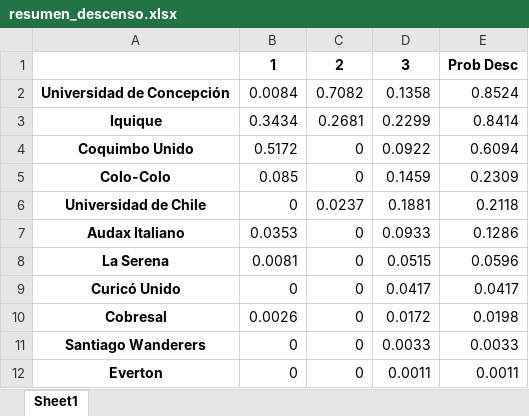
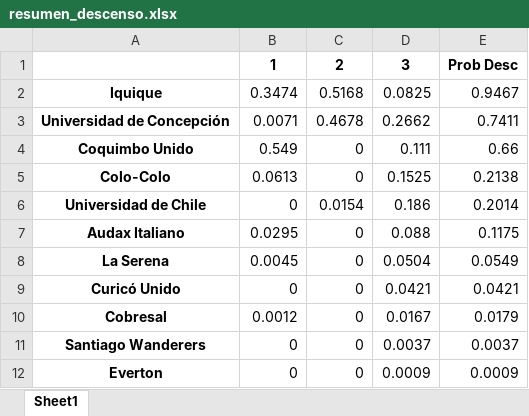
Before and after one commit to javierlopeza/football-DS-projects, an Excel workbook: resumen_descenso.xlsx, sheet Sheet1, drawn as a sheet; values as stored, in another font and other column widths than the file's, no borders; removed rows and columns are numbered as before the commit, all else as after; the diff names each change by its address in the sheet, - before the commit and + after, or states it on an @@ line.

```diff
--- a/resumen_descenso.xlsx (sheet Sheet1)
+++ b/resumen_descenso.xlsx (sheet Sheet1)
-row 2: Universidad de Concepción | 0.0084 | 0.7082 | 0.1358 | 0.8524
-B2: 0.3434
+B2: 0.3474
-C2: 0.2681
+C2: 0.5168
-D2: 0.2299
+D2: 0.0825
-E2: 0.8414
+E2: 0.9467
+row 3: Universidad de Concepción | 0.0071 | 0.4678 | 0.2662 | 0.7411
-B4: 0.5172
+B4: 0.549
-D4: 0.0922
+D4: 0.111
-E4: 0.6094
+E4: 0.66
-B5: 0.085
+B5: 0.0613
-D5: 0.1459
+D5: 0.1525
-E5: 0.2309
+E5: 0.2138
-C6: 0.0237
+C6: 0.0154
-D6: 0.1881
+D6: 0.186
-E6: 0.2118
+E6: 0.2014
-B7: 0.0353
+B7: 0.0295
-D7: 0.0933
+D7: 0.088
-E7: 0.1286
+E7: 0.1175
-B8: 0.0081
+B8: 0.0045
-D8: 0.0515
+D8: 0.0504
-E8: 0.0596
+E8: 0.0549
-D9: 0.0417
+D9: 0.0421
-E9: 0.0417
+E9: 0.0421
-B10: 0.0026
+B10: 0.0012
-D10: 0.0172
+D10: 0.0167
-E10: 0.0198
+E10: 0.0179
-D11: 0.0033
+D11: 0.0037
-E11: 0.0033
+E11: 0.0037
-D12: 0.0011
+D12: 0.0009
-E12: 0.0011
+E12: 0.0009
```
Also changed, not shown: 44 other files.
